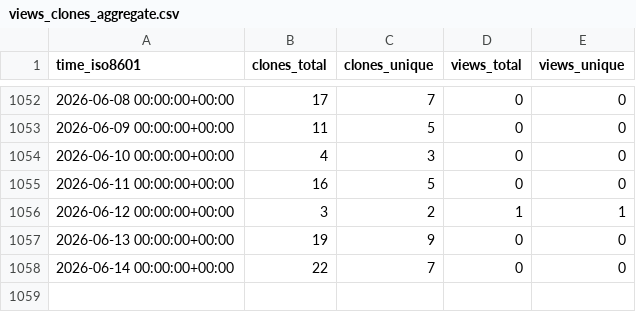
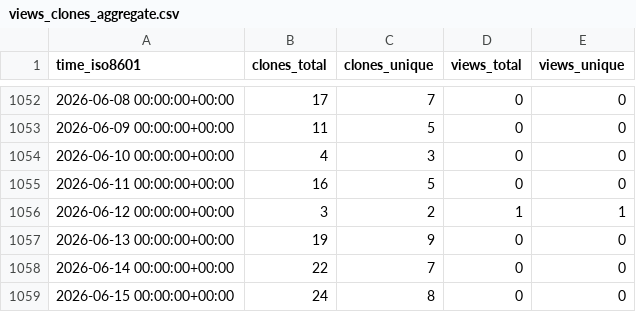
Before and after one commit to vandan-revanur/pychemovality, a CSV file: vandan-revanur/pychemovality/ghrs-data/views_clones_aggregate.csv, drawn as a sheet; only a part is shown, gaps mark what is left out; the diff names each change by its address in the sheet, - before the commit and + after, or states it on an @@ line.

```diff
--- a/vandan-revanur/pychemovality/ghrs-data/views_clones_aggregate.csv
+++ b/vandan-revanur/pychemovality/ghrs-data/views_clones_aggregate.csv
+row 1059: 2026-06-15 00:00:00+00:00 | 24 | 8 | 0 | 0
```
Also changed, not shown: 1 other file.
